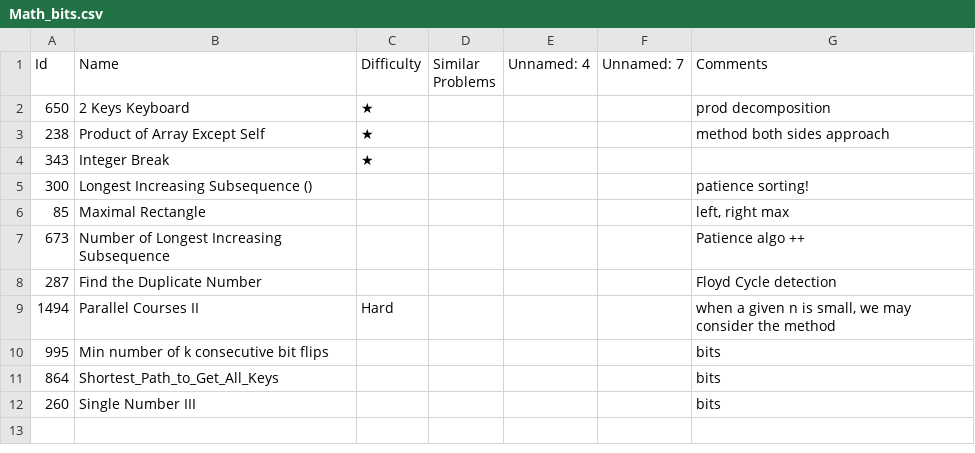
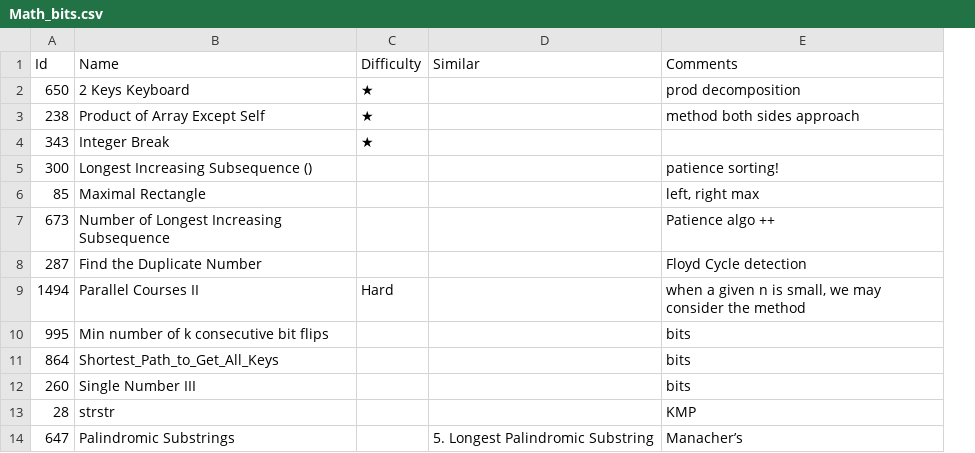
Before and after one commit to letaoZ/shua, a CSV file: Math_bits.csv, drawn as a sheet; removed rows and columns are numbered as before the commit, all else as after; the diff names each change by its address in the sheet, - before the commit and + after, or states it on an @@ line.

```diff
--- a/Math_bits.csv
+++ b/Math_bits.csv
-column D (Similar Problems), empty
-column E (Unnamed: 4), empty
-column F (Unnamed: 7), empty
+column D (Similar), empty
+row 13: 28 | strstr |  |  | KMP
+row 14: 647 | Palindromic Substrings |  | 5. Longest Palindromic Substring | Manacher’s
```
Also changed, not shown: 12 other files.
